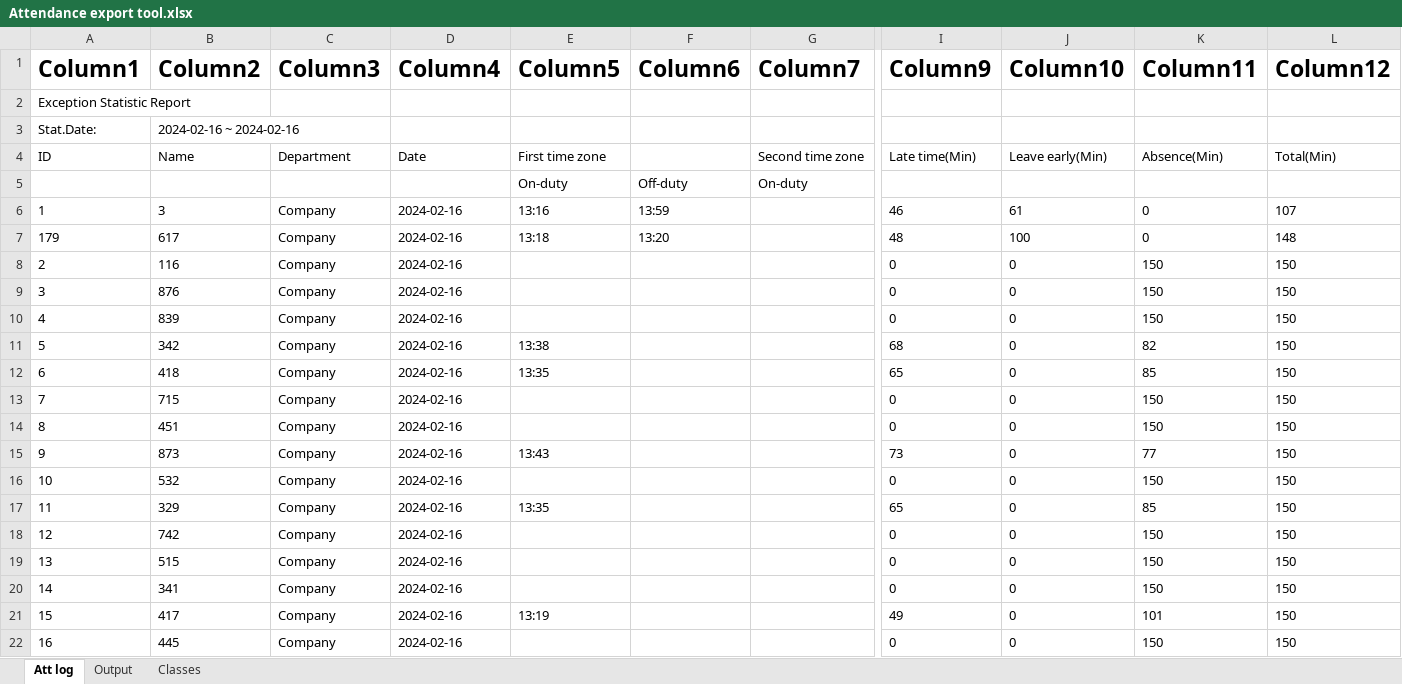
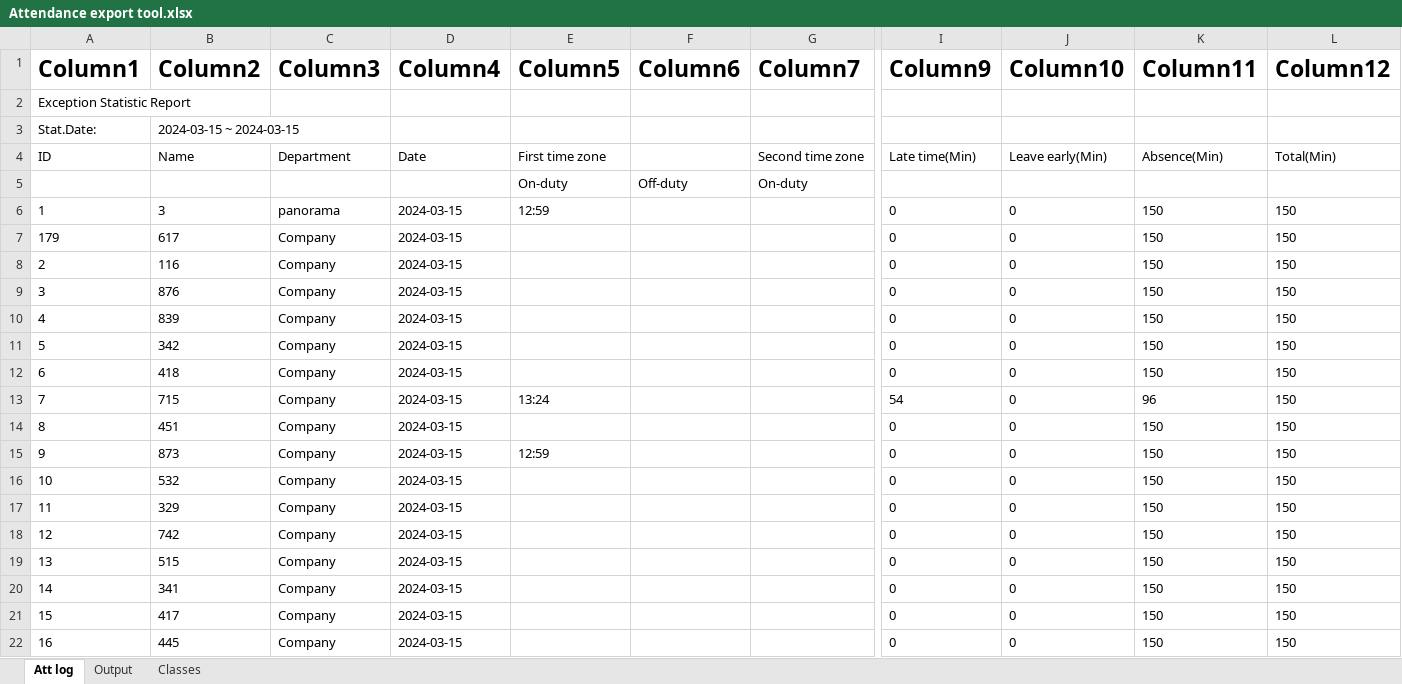
Before and after one commit to KyrillosMorgan/preparatory, an Excel workbook: Tools/Attendance export tool.xlsx, sheet Att log, drawn as a sheet; only a part is shown, gaps mark what is left out; values as stored, in another font and other column widths than the file's, no borders; table styles not drawn; the diff covers the shown part only; the diff names each change by its address in the sheet, - before the commit and + after, or states it on an @@ line.

```diff
--- a/Tools/Attendance export tool.xlsx (sheet Att log)
+++ b/Tools/Attendance export tool.xlsx (sheet Att log)
-B3 (Column2): 2024-02-16 ~ 2024-02-16
+B3 (Column2): 2024-03-15 ~ 2024-03-15
-C6 (Column3): Company
+C6 (Column3): panorama
-D6:D22 (Column4): 2024-02-16
+D6:D22 (Column4): 2024-03-15
-E6 (Column5): 13:16
+E6 (Column5): 12:59
-F6 (Column6): 13:59
+F6 (Column6): (empty)
-I6 (Column9): 46
+I6 (Column9): 0
-J6 (Column10): 61
+J6 (Column10): 0
-K6:K7 (Column11): 0
+K6:K7 (Column11): 150
-L6 (Column12): 107
+L6 (Column12): 150
-E7 (Column5): 13:18
+E7 (Column5): (empty)
-F7 (Column6): 13:20
+F7 (Column6): (empty)
-I7 (Column9): 48
+I7 (Column9): 0
-J7 (Column10): 100
+J7 (Column10): 0
-L7 (Column12): 148
+L7 (Column12): 150
-E11 (Column5): 13:38
+E11 (Column5): (empty)
-I11 (Column9): 68
+I11 (Column9): 0
-K11 (Column11): 82
+K11 (Column11): 150
-E12 (Column5): 13:35
+E12 (Column5): (empty)
-I12 (Column9): 65
+I12 (Column9): 0
-K12 (Column11): 85
+K12 (Column11): 150
-E13 (Column5): (empty)
+E13 (Column5): 13:24
-I13 (Column9): 0
+I13 (Column9): 54
-K13 (Column11): 150
+K13 (Column11): 96
-E15 (Column5): 13:43
+E15 (Column5): 12:59
-I15 (Column9): 73
+I15 (Column9): 0
-K15 (Column11): 77
+K15 (Column11): 150
-E17 (Column5): 13:35
+E17 (Column5): (empty)
-I17 (Column9): 65
+I17 (Column9): 0
-K17 (Column11): 85
+K17 (Column11): 150
-E21 (Column5): 13:19
+E21 (Column5): (empty)
-I21 (Column9): 49
+I21 (Column9): 0
-K21 (Column11): 101
+K21 (Column11): 150
```
Also changed, not shown: 1 added row and 380 edited cells elsewhere in this sheet, sheet Output, formulas that keep their value, Tools/Find Data for list tool.xlsx, Tools/Find participant tool.xlsx, 10 other files.
